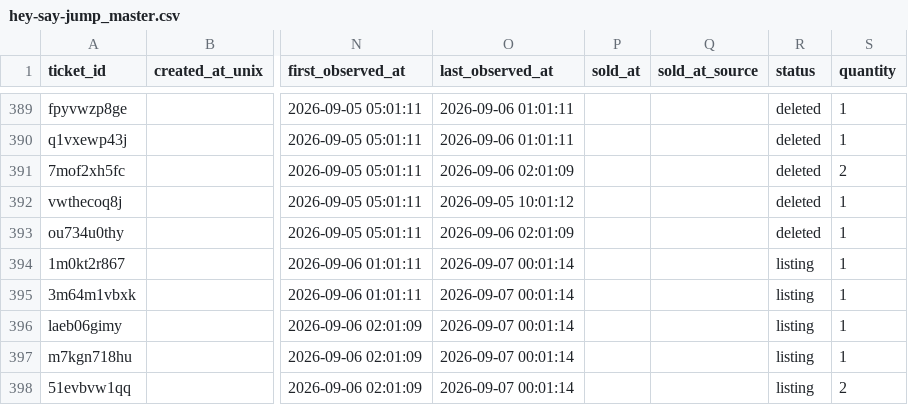
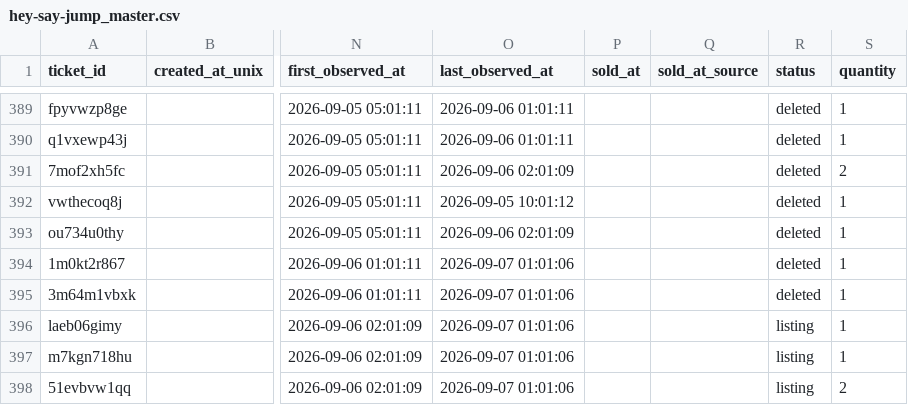
Before and after one commit to hiro8-0215/tiketen_scraper, a CSV file: data/hey-say-jump_master.csv, drawn as a sheet; only a part is shown, gaps mark what is left out; the diff covers the shown part only; the diff names each change by its address in the sheet, - before the commit and + after, or states it on an @@ line.

```diff
--- a/data/hey-say-jump_master.csv
+++ b/data/hey-say-jump_master.csv
-O394:O398 (last_observed_at): 2026-09-07 00:01:14
+O394:O398 (last_observed_at): 2026-09-07 01:01:06
-R394:R395 (status): listing
+R394:R395 (status): deleted
```
Also changed, not shown: 3 added rows and 3 edited cells elsewhere in this file, data/market_snapshot/hey-say-jump_2026-09.csv, data/market_snapshot/west-dot_2026-09.csv, 3 other files.
